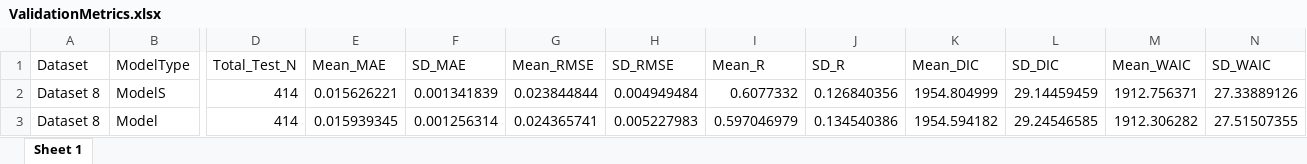
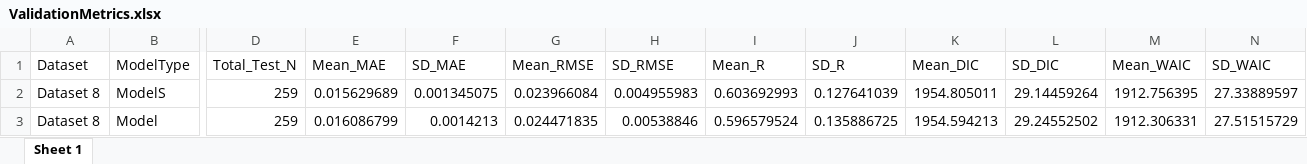
Before and after one commit to 2238154/Multicountry-geostatistical-modelling-framework-for-haemoglobinopathies, an Excel workbook: Output/Final/ValidationMetrics.xlsx, sheet Sheet 1, drawn as a sheet; only a part is shown, gaps mark what is left out; values as stored, in another font and other column widths than the file's, no borders; the diff covers the shown part only; the diff names each change by its address in the sheet, - before the commit and + after, or states it on an @@ line.

```diff
--- a/Output/Final/ValidationMetrics.xlsx (sheet Sheet 1)
+++ b/Output/Final/ValidationMetrics.xlsx (sheet Sheet 1)
-D2:D3 (Total_Test_N): 414
+D2:D3 (Total_Test_N): 259
-E2 (Mean_MAE): 0.015626221
+E2 (Mean_MAE): 0.015629689
-F2 (SD_MAE): 0.001341839
+F2 (SD_MAE): 0.001345075
-G2 (Mean_RMSE): 0.023844844
+G2 (Mean_RMSE): 0.023966084
-H2 (SD_RMSE): 0.004949484
+H2 (SD_RMSE): 0.004955983
-I2 (Mean_R): 0.6077332
+I2 (Mean_R): 0.603692993
-J2 (SD_R): 0.126840356
+J2 (SD_R): 0.127641039
-K2 (Mean_DIC): 1954.804999
+K2 (Mean_DIC): 1954.805011
-L2 (SD_DIC): 29.14459459
+L2 (SD_DIC): 29.14459264
-M2 (Mean_WAIC): 1912.756371
+M2 (Mean_WAIC): 1912.756395
-N2 (SD_WAIC): 27.33889126
+N2 (SD_WAIC): 27.33889597
-E3 (Mean_MAE): 0.015939345
+E3 (Mean_MAE): 0.016086799
-F3 (SD_MAE): 0.001256314
+F3 (SD_MAE): 0.0014213
-G3 (Mean_RMSE): 0.024365741
+G3 (Mean_RMSE): 0.024471835
-H3 (SD_RMSE): 0.005227983
+H3 (SD_RMSE): 0.00538846
-I3 (Mean_R): 0.597046979
+I3 (Mean_R): 0.596579524
-J3 (SD_R): 0.134540386
+J3 (SD_R): 0.135886725
-K3 (Mean_DIC): 1954.594182
+K3 (Mean_DIC): 1954.594213
-L3 (SD_DIC): 29.24546585
+L3 (SD_DIC): 29.24552502
-M3 (Mean_WAIC): 1912.306282
+M3 (Mean_WAIC): 1912.306331
-N3 (SD_WAIC): 27.51507355
+N3 (SD_WAIC): 27.51515729
```
Also changed, not shown: 58 edited cells elsewhere in this sheet, Output/Final/Validation-Individual.xlsx.
